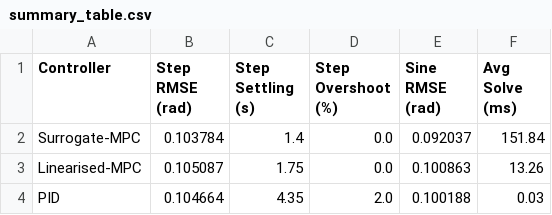
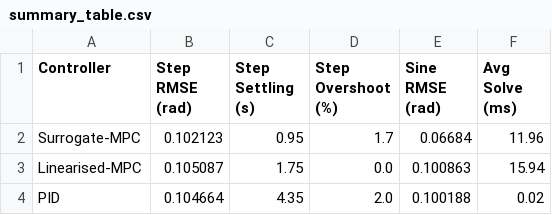
Before and after one commit to manasuii/Minor-Project-6th-sem, a CSV file: quadrotor_surrogate_mpc/results/summary_table.csv, drawn as a sheet.

```diff
--- a/quadrotor_surrogate_mpc/results/summary_table.csv
+++ b/quadrotor_surrogate_mpc/results/summary_table.csv
@@ -1,4 +1,4 @@
 Controller,Step RMSE (rad),Step Settling (s),Step Overshoot (%),Sine RMSE (rad),Avg Solve (ms)
-Surrogate-MPC,0.103784,1.4,0.0,0.092037,151.84
-Linearised-MPC,0.105087,1.75,0.0,0.100863,13.26
-PID,0.104664,4.35,2.0,0.100188,0.03
+Surrogate-MPC,0.102123,0.95,1.7,0.06684,11.96
+Linearised-MPC,0.105087,1.75,0.0,0.100863,15.94
+PID,0.104664,4.35,2.0,0.100188,0.02
```
Also changed, not shown: 11 other files.
